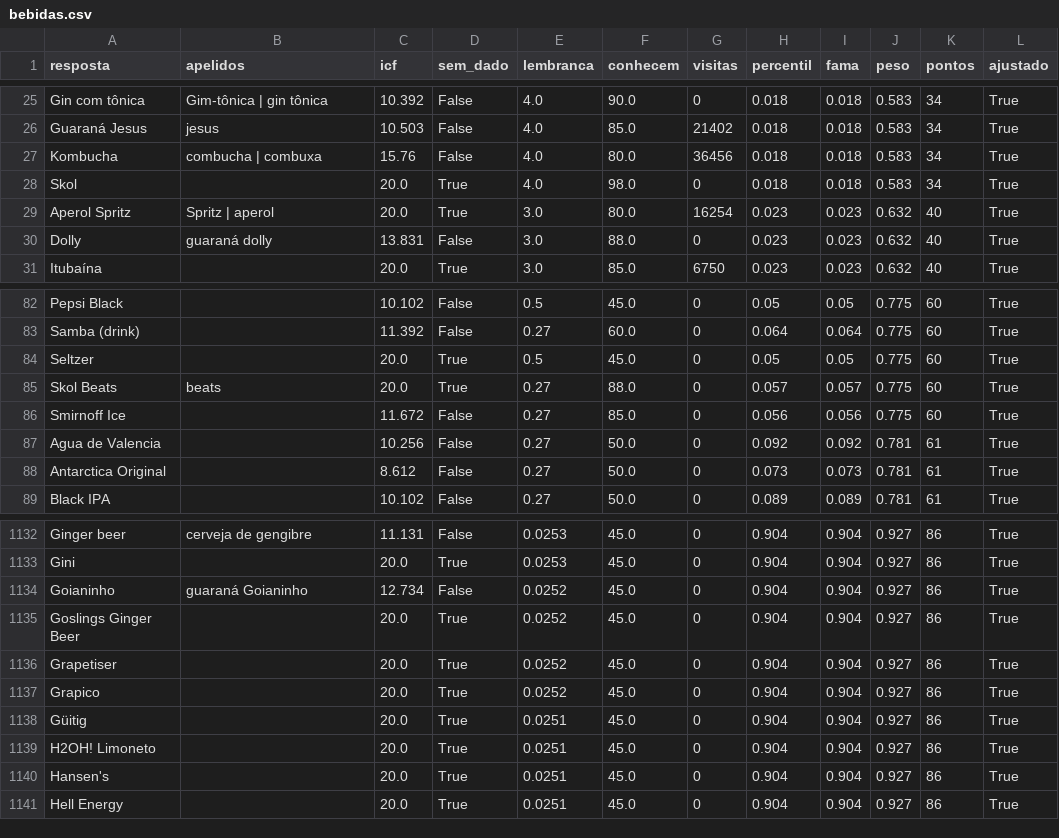
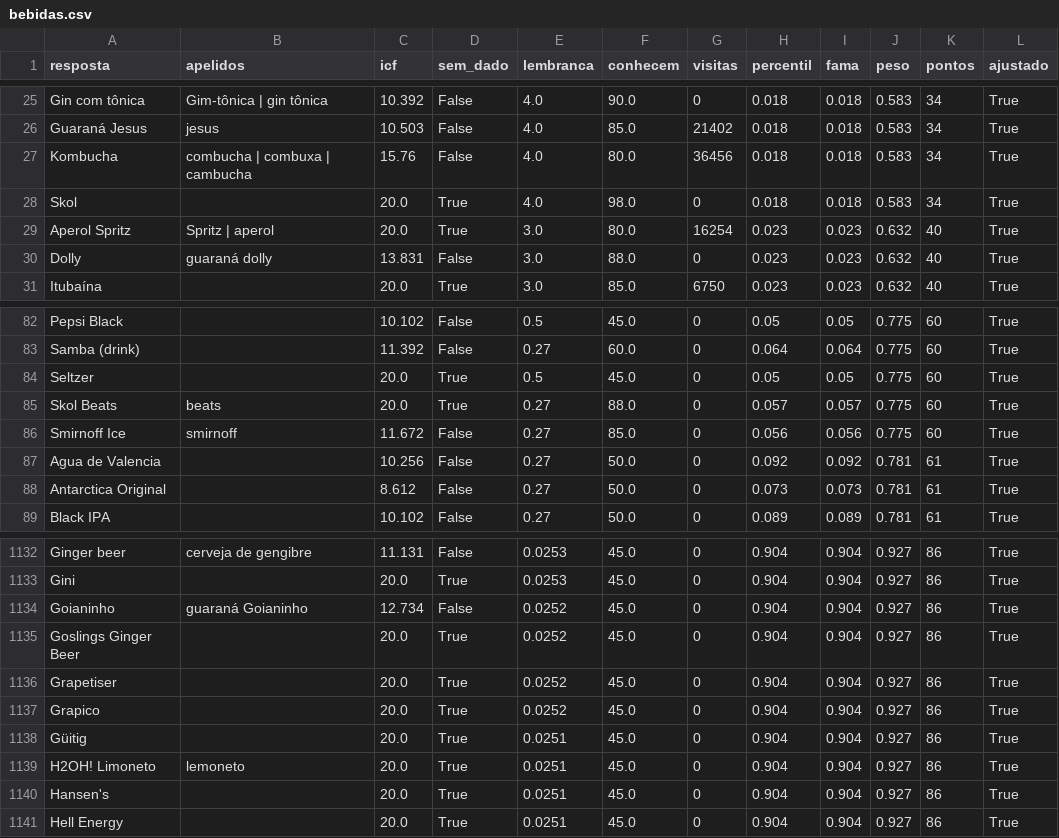
Before and after one commit to pedro1ace/nichoojogo, a CSV file: dados/pesos/revisao/bebidas.csv, drawn as a sheet; only a part is shown, gaps mark what is left out.

```diff
--- a/dados/pesos/revisao/bebidas.csv
+++ b/dados/pesos/revisao/bebidas.csv
@@ -26,3 +26,3 @@ Gin com tônica,Gim-tônica | gin tônica,10.392,False,4.0,90.0,0,0.018,0.018,0.
 Guaraná Jesus,jesus,10.503,False,4.0,85.0,21402,0.018,0.018,0.583,34,True
-Kombucha,combucha | combuxa,15.76,False,4.0,80.0,36456,0.018,0.018,0.583,34,True
+Kombucha,combucha | combuxa | cambucha,15.76,False,4.0,80.0,36456,0.018,0.018,0.583,34,True
 Skol,,20.0,True,4.0,98.0,0,0.018,0.018,0.583,34,True
@@ -85,3 +85,3 @@ Seltzer,,20.0,True,0.5,45.0,0,0.05,0.05,0.775,60,True
 Skol Beats,beats,20.0,True,0.27,88.0,0,0.057,0.057,0.775,60,True
-Smirnoff Ice,,11.672,False,0.27,85.0,0,0.056,0.056,0.775,60,True
+Smirnoff Ice,smirnoff,11.672,False,0.27,85.0,0,0.056,0.056,0.775,60,True
 Agua de Valencia,,10.256,False,0.27,50.0,0,0.092,0.092,0.781,61,True
@@ -1138,3 +1138,3 @@ Grapico,,20.0,True,0.0252,45.0,0,0.904,0.904,0.927,86,True
 Güitig,,20.0,True,0.0251,45.0,0,0.904,0.904,0.927,86,True
-H2OH! Limoneto,,20.0,True,0.0251,45.0,0,0.904,0.904,0.927,86,True
+H2OH! Limoneto,lemoneto,20.0,True,0.0251,45.0,0,0.904,0.904,0.927,86,True
 Hansen's,,20.0,True,0.0251,45.0,0,0.904,0.904,0.927,86,True
```
Also changed, not shown: dados/pesos/revisao/capitais-do-mundo.csv, dados/pesos/revisao/criaturas-do-folclore.csv, 21 other files.
